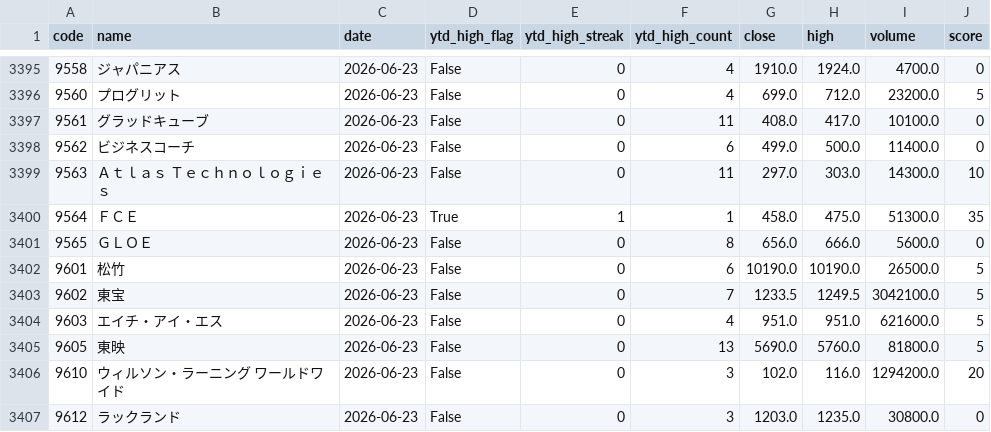
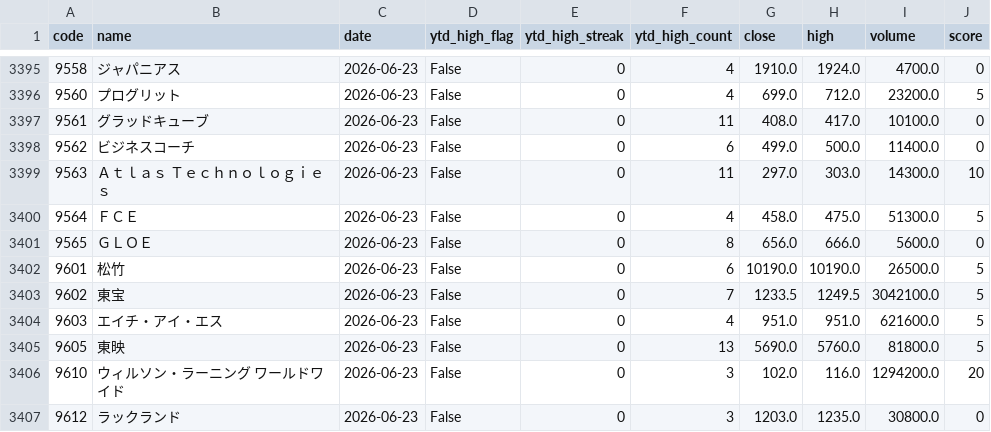
Before and after one commit to M-Osugi1230/momentum-chimpan, a CSV file: data/momentum_history.csv, drawn as a sheet; only a part is shown, gaps mark what is left out.

```diff
--- a/data/momentum_history.csv
+++ b/data/momentum_history.csv
@@ -3399,3 +3399,3 @@ code,name,date,ytd_high_flag,ytd_high_streak,ytd_high_count,close,high,volume,sc
 9563,Ａｔｌａｓ　Ｔｅｃｈｎｏｌｏｇｉｅｓ,2026-06-23,False,0,11,297.0,303.0,14300.0,10
-9564,ＦＣＥ,2026-06-23,True,1,1,458.0,475.0,51300.0,35
+9564,ＦＣＥ,2026-06-23,False,0,4,458.0,475.0,51300.0,5
 9565,ＧＬＯＥ,2026-06-23,False,0,8,656.0,666.0,5600.0,0
```
